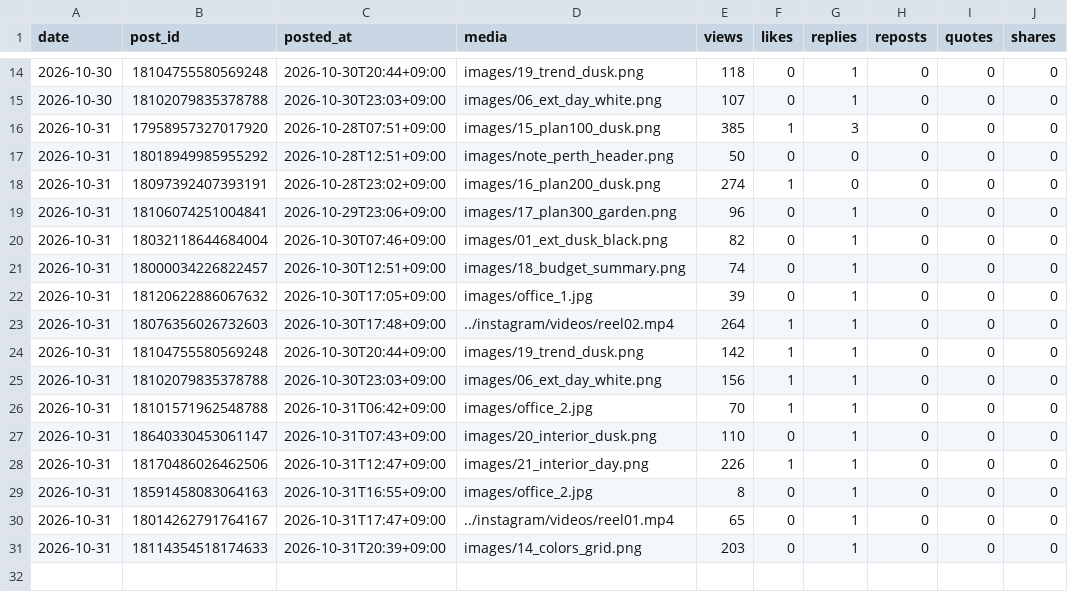
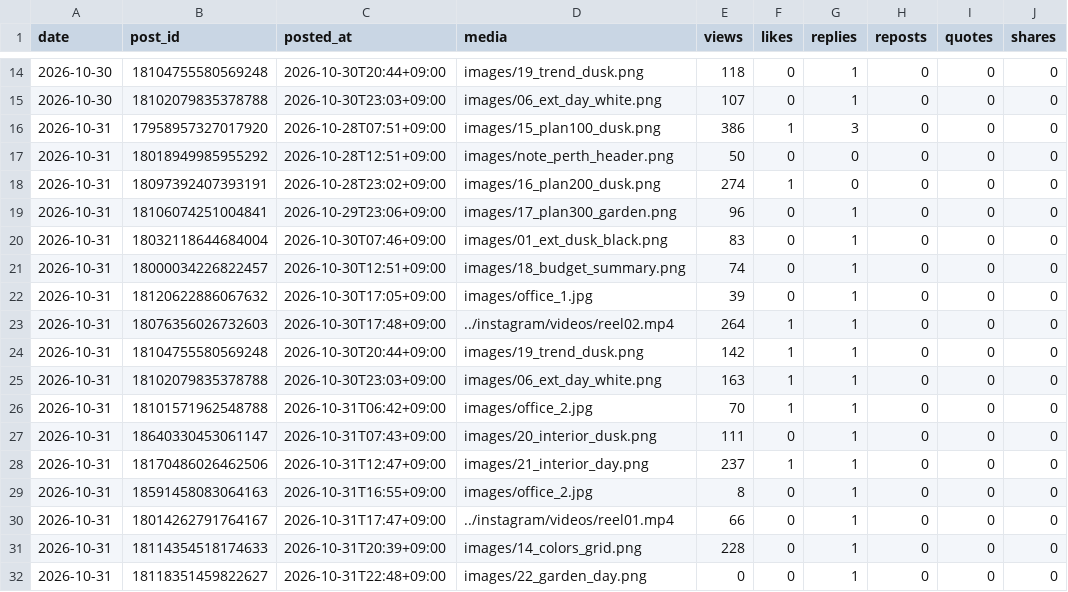
Before and after one commit to rikutonbo318-ctrl/TOWA, a CSV file: threads/stats.csv, drawn as a sheet; only a part is shown, gaps mark what is left out.

Commit message:
Threads: 投稿済みと数字を記録

```diff
--- a/threads/stats.csv
+++ b/threads/stats.csv
@@ -15,3 +15,3 @@ date,post_id,posted_at,media,views,likes,replies,reposts,quotes,shares
 2026-10-30,18102079835378788,2026-10-30T23:03+09:00,images/06_ext_day_white.png,107,0,1,0,0,0
-2026-10-31,17958957327017920,2026-10-28T07:51+09:00,images/15_plan100_dusk.png,385,1,3,0,0,0
+2026-10-31,17958957327017920,2026-10-28T07:51+09:00,images/15_plan100_dusk.png,386,1,3,0,0,0
 2026-10-31,18018949985955292,2026-10-28T12:51+09:00,images/note_perth_header.png,50,0,0,0,0,0
@@ -19,3 +19,3 @@ date,post_id,posted_at,media,views,likes,replies,reposts,quotes,shares
 2026-10-31,18106074251004841,2026-10-29T23:06+09:00,images/17_plan300_garden.png,96,0,1,0,0,0
-2026-10-31,18032118644684004,2026-10-30T07:46+09:00,images/01_ext_dusk_black.png,82,0,1,0,0,0
+2026-10-31,18032118644684004,2026-10-30T07:46+09:00,images/01_ext_dusk_black.png,83,0,1,0,0,0
 2026-10-31,18000034226822457,2026-10-30T12:51+09:00,images/18_budget_summary.png,74,0,1,0,0,0
@@ -24,8 +24,9 @@ date,post_id,posted_at,media,views,likes,replies,reposts,quotes,shares
 2026-10-31,18104755580569248,2026-10-30T20:44+09:00,images/19_trend_dusk.png,142,1,1,0,0,0
-2026-10-31,18102079835378788,2026-10-30T23:03+09:00,images/06_ext_day_white.png,156,1,1,0,0,0
+2026-10-31,18102079835378788,2026-10-30T23:03+09:00,images/06_ext_day_white.png,163,1,1,0,0,0
 2026-10-31,18101571962548788,2026-10-31T06:42+09:00,images/office_2.jpg,70,1,1,0,0,0
-2026-10-31,18640330453061147,2026-10-31T07:43+09:00,images/20_interior_dusk.png,110,0,1,0,0,0
-2026-10-31,18170486026462506,2026-10-31T12:47+09:00,images/21_interior_day.png,226,1,1,0,0,0
+2026-10-31,18640330453061147,2026-10-31T07:43+09:00,images/20_interior_dusk.png,111,0,1,0,0,0
+2026-10-31,18170486026462506,2026-10-31T12:47+09:00,images/21_interior_day.png,237,1,1,0,0,0
 2026-10-31,18591458083064163,2026-10-31T16:55+09:00,images/office_2.jpg,8,0,1,0,0,0
-2026-10-31,18014262791764167,2026-10-31T17:47+09:00,../instagram/videos/reel01.mp4,65,0,1,0,0,0
-2026-10-31,18114354518174633,2026-10-31T20:39+09:00,images/14_colors_grid.png,203,0,1,0,0,0
+2026-10-31,18014262791764167,2026-10-31T17:47+09:00,../instagram/videos/reel01.mp4,66,0,1,0,0,0
+2026-10-31,18114354518174633,2026-10-31T20:39+09:00,images/14_colors_grid.png,228,0,1,0,0,0
+2026-10-31,18118351459822627,2026-10-31T22:48+09:00,images/22_garden_day.png,0,0,1,0,0,0
```
Also changed, not shown: threads/queue.csv, 1 other file.
